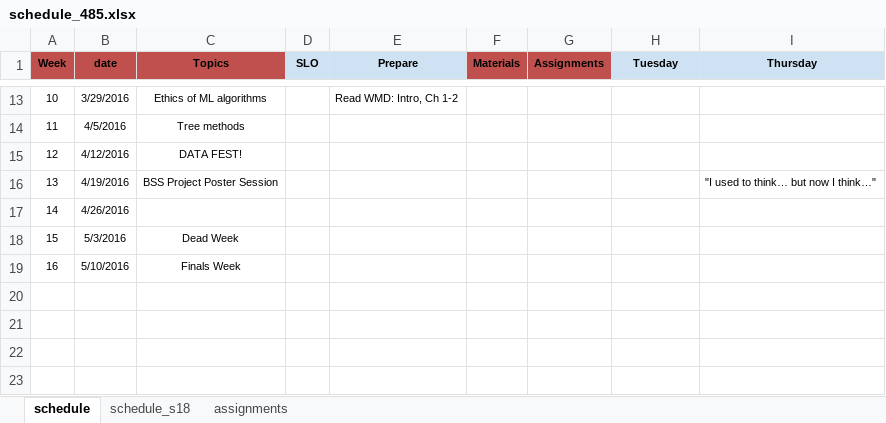
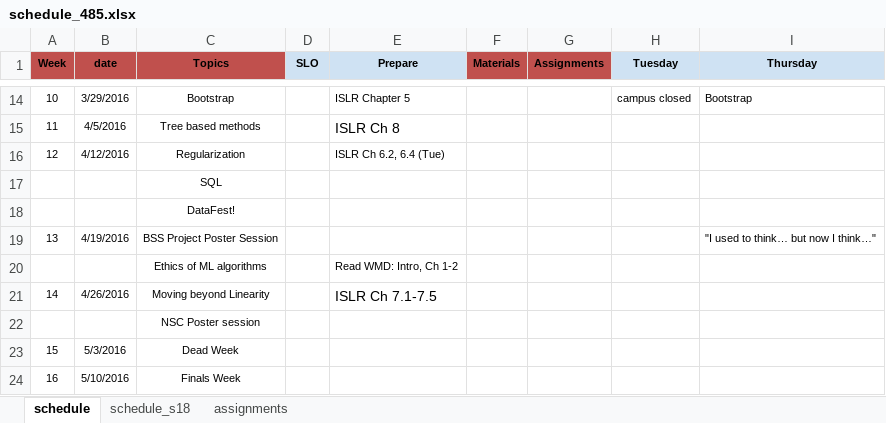
Before and after one commit to norcalbiostat/ADS, an Excel workbook: schedule_485.xlsx, sheet schedule, drawn as a sheet; only a part is shown, gaps mark what is left out; values as stored, in another font and other column widths than the file's, no borders; addresses are those after the commit; the diff covers the shown part only; the diff names each change by its address in the sheet, - before the commit and + after, or states it on an @@ line.

```diff
--- a/schedule_485.xlsx (sheet schedule)
+++ b/schedule_485.xlsx (sheet schedule)
-C14 (Topics): Ethics of ML algorithms
+C14 (Topics): Bootstrap
-E14 (Prepare): Read WMD: Intro, Ch 1-2
+E14 (Prepare): ISLR Chapter 5
-H14 (Tuesday): (empty)
+H14 (Tuesday): campus closed
-I14 (Thursday): (empty)
+I14 (Thursday): Bootstrap
-C15 (Topics): Tree methods
+C15 (Topics): Tree based methods
-E15 (Prepare): (empty)
+E15 (Prepare): ISLR Ch 8
-C16 (Topics): DATA FEST!
+C16 (Topics): Regularization
-E16 (Prepare): (empty)
+E16 (Prepare): ISLR Ch 6.2, 6.4 (Tue)
+row 17:  |  | SQL
+row 18:  |  | DataFest!
+row 20:  |  | Ethics of ML algorithms |  | Read WMD: Intro, Ch 1-2
-C21 (Topics): (empty)
+C21 (Topics): Moving beyond Linearity
-E21 (Prepare): (empty)
+E21 (Prepare): ISLR Ch 7.1-7.5
+row 22:  |  | NSC Poster session
```
Also changed, not shown: 1 added row, 25 edited cells and cell formats elsewhere in this sheet, formulas that keep their value, 6 other files.
